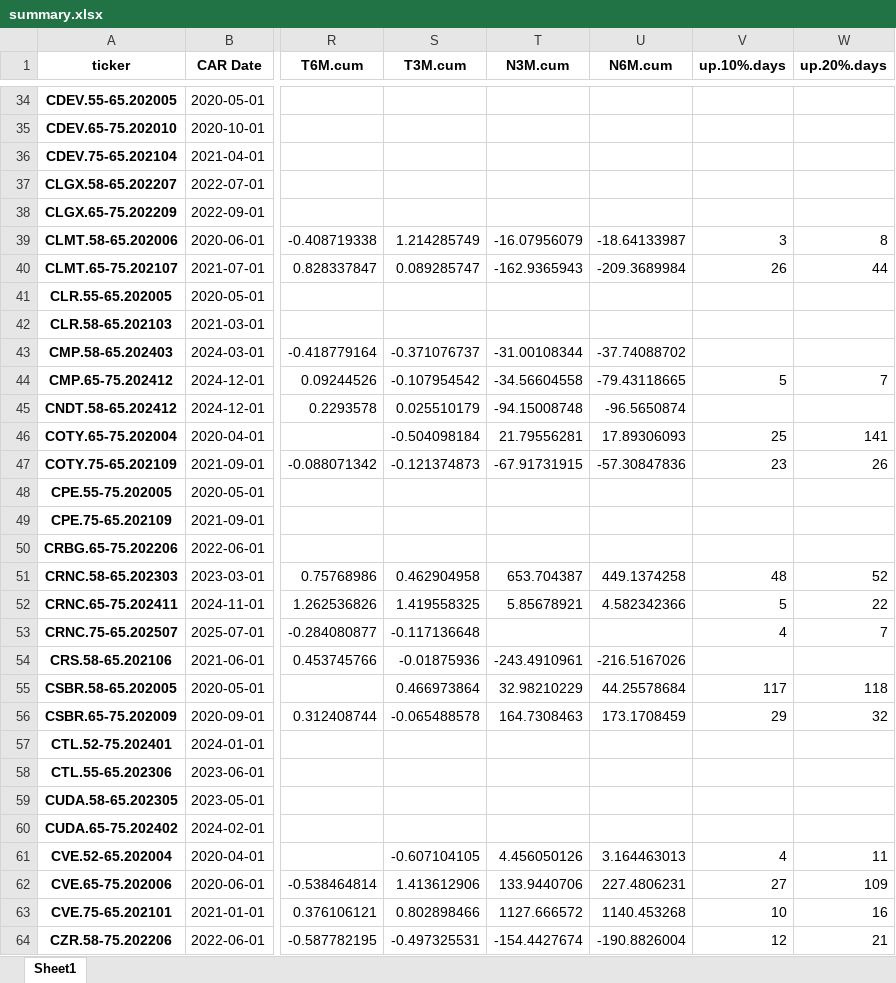
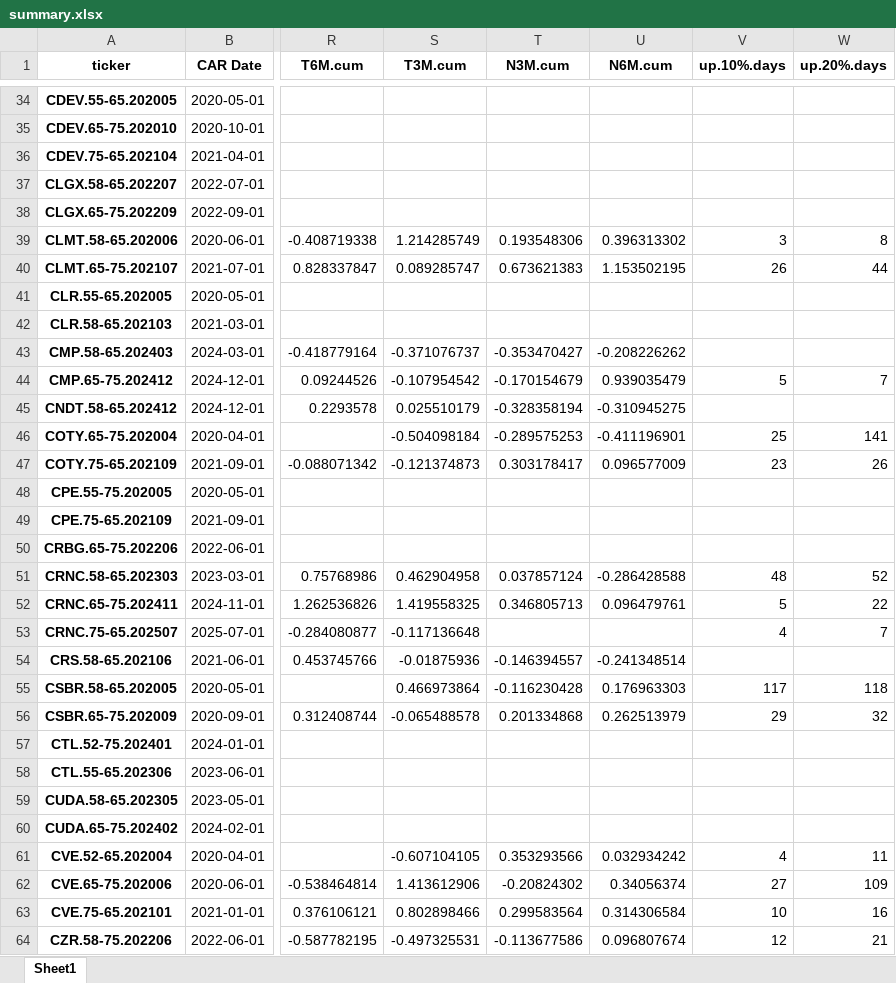
Before and after one commit to zhuolonghao/X, an Excel workbook: 02_screening/CPE/summary.xlsx, sheet Sheet1, drawn as a sheet; only a part is shown, gaps mark what is left out; values as stored, in another font and other column widths than the file's, no borders; the diff covers the shown part only; the diff names each change by its address in the sheet, - before the commit and + after, or states it on an @@ line.

```diff
--- a/02_screening/CPE/summary.xlsx (sheet Sheet1)
+++ b/02_screening/CPE/summary.xlsx (sheet Sheet1)
-T39 (N3M.cum): -16.07956079
+T39 (N3M.cum): 0.193548306
-U39 (N6M.cum): -18.64133987
+U39 (N6M.cum): 0.396313302
-T40 (N3M.cum): -162.9365943
+T40 (N3M.cum): 0.673621383
-U40 (N6M.cum): -209.3689984
+U40 (N6M.cum): 1.153502195
-T43 (N3M.cum): -31.00108344
+T43 (N3M.cum): -0.353470427
-U43 (N6M.cum): -37.74088702
+U43 (N6M.cum): -0.208226262
-T44 (N3M.cum): -34.56604558
+T44 (N3M.cum): -0.170154679
-U44 (N6M.cum): -79.43118665
+U44 (N6M.cum): 0.939035479
-T45 (N3M.cum): -94.15008748
+T45 (N3M.cum): -0.328358194
-U45 (N6M.cum): -96.5650874
+U45 (N6M.cum): -0.310945275
-T46 (N3M.cum): 21.79556281
+T46 (N3M.cum): -0.289575253
-U46 (N6M.cum): 17.89306093
+U46 (N6M.cum): -0.411196901
-T47 (N3M.cum): -67.91731915
+T47 (N3M.cum): 0.303178417
-U47 (N6M.cum): -57.30847836
+U47 (N6M.cum): 0.096577009
-T51 (N3M.cum): 653.704387
+T51 (N3M.cum): 0.037857124
-U51 (N6M.cum): 449.1374258
+U51 (N6M.cum): -0.286428588
-T52 (N3M.cum): 5.85678921
+T52 (N3M.cum): 0.346805713
-U52 (N6M.cum): 4.582342366
+U52 (N6M.cum): 0.096479761
-T54 (N3M.cum): -243.4910961
+T54 (N3M.cum): -0.146394557
-U54 (N6M.cum): -216.5167026
+U54 (N6M.cum): -0.241348514
-T55 (N3M.cum): 32.98210229
+T55 (N3M.cum): -0.116230428
-U55 (N6M.cum): 44.25578684
+U55 (N6M.cum): 0.176963303
-T56 (N3M.cum): 164.7308463
+T56 (N3M.cum): 0.201334868
-U56 (N6M.cum): 173.1708459
+U56 (N6M.cum): 0.262513979
-T61 (N3M.cum): 4.456050126
+T61 (N3M.cum): 0.353293566
-U61 (N6M.cum): 3.164463013
+U61 (N6M.cum): 0.032934242
-T62 (N3M.cum): 133.9440706
+T62 (N3M.cum): -0.20824302
-U62 (N6M.cum): 227.4806231
+U62 (N6M.cum): 0.34056374
-T63 (N3M.cum): 1127.666572
+T63 (N3M.cum): 0.299583564
-U63 (N6M.cum): 1140.453268
+U63 (N6M.cum): 0.314306584
-T64 (N3M.cum): -154.4427674
+T64 (N3M.cum): -0.113677586
-U64 (N6M.cum): -190.8826004
+U64 (N6M.cum): 0.096807674
```
Also changed, not shown: 324 edited cells elsewhere in this sheet, 02_screening/CPE/strategy.xlsx, 6 other files.
